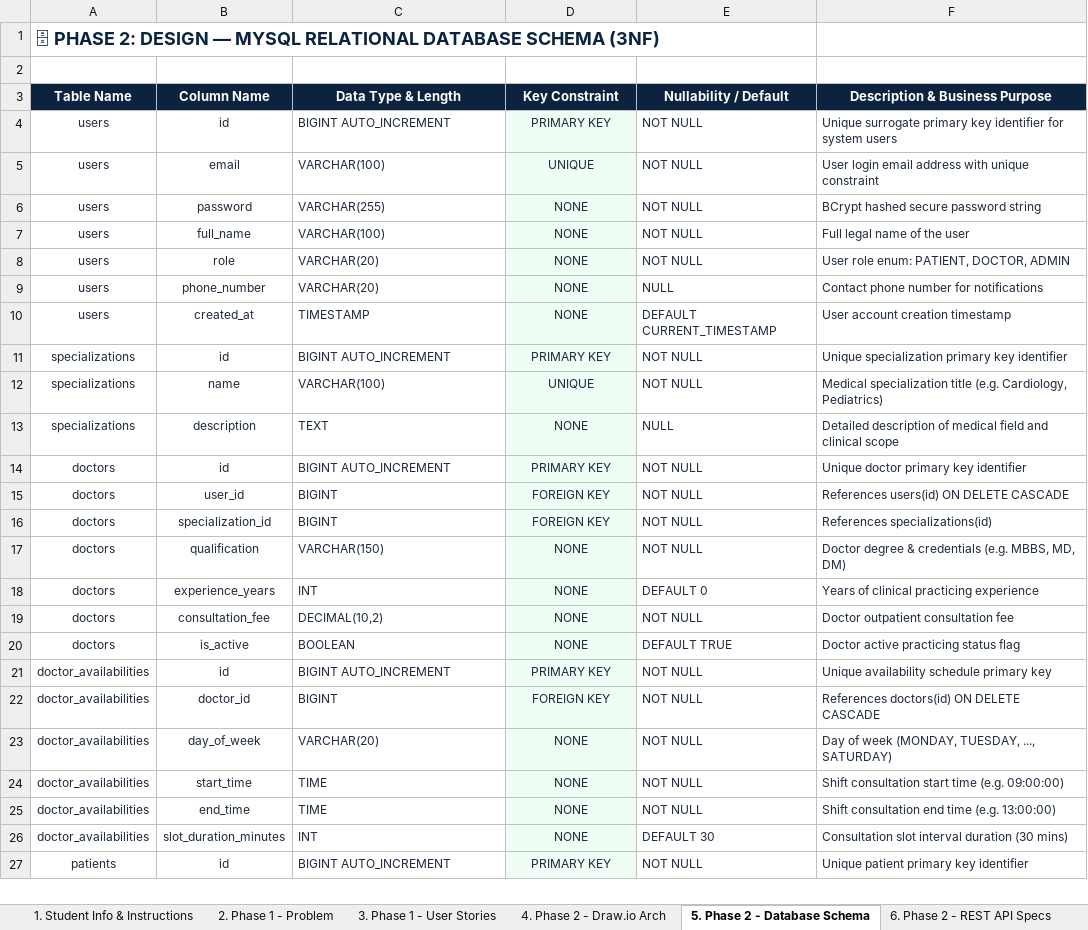
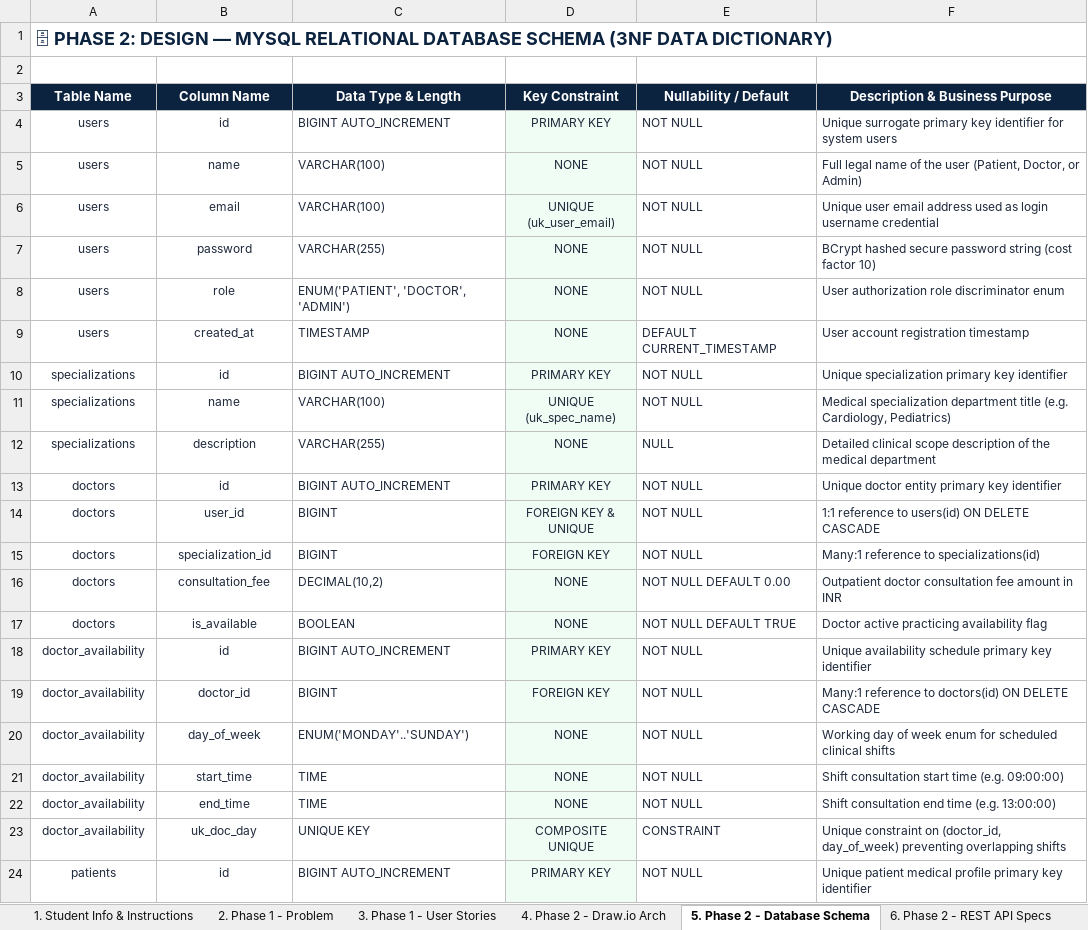
Before and after one commit to Diwakar24281/clinic-appointment-system, an Excel workbook: src/main/resources/static/SIST_Student_FullStack_Project_Runbook.xlsx, sheet 5. Phase 2 - Database Schema, drawn as a sheet; only a part is shown; values as stored, in another font and other column widths than the file's, no borders; removed rows and columns are numbered as before the commit, all else as after; the diff covers the shown part only; the diff names each change by its address in the sheet, - before the commit and + after, or states it on an @@ line.

Commit message:
Update full 12-sheet Student Project Runbook with complete academic and technical data

```diff
--- a/src/main/resources/static/SIST_Student_FullStack_Project_Runbook.xlsx (sheet 5. Phase 2 - Database Schema)
+++ b/src/main/resources/static/SIST_Student_FullStack_Project_Runbook.xlsx (sheet 5. Phase 2 - Database Schema)
-A1 (Table Name): …DATABASE SCHEMA (3NF)
+A1 (Table Name): …DATABASE SCHEMA (3NF DATA DICTIONARY)
+row 5: users | name | VARCHAR(100) | NONE | NOT NULL | Full legal name of the user (Patient, Doctor, or Admin)
-D6 (Key Constraint): UNIQUE
+D6 (Key Constraint): UNIQUE (uk_user_email)
-F6 (Description & Business Purpose): User login email address with unique constraint
+F6 (Description & Business Purpose): Unique user email address used as login username credential
-F7 (Description & Business Purpose): BCrypt hashed secure password string
+F7 (Description & Business Purpose): BCrypt hashed secure password string (cost factor 10)
-row 7: users | full_name | VARCHAR(100) | NONE | NOT NULL | Full legal name of the user
-C8 (Data Type & Length): VARCHAR(20)
+C8 (Data Type & Length): ENUM('PATIENT', 'DOCTOR', 'ADMIN')
-F8 (Description & Business Purpose): User role enum: PATIENT, DOCTOR, ADMIN
+F8 (Description & Business Purpose): User authorization role discriminator enum
-row 9: users | phone_number | VARCHAR(20) | NONE | NULL | Contact phone number for notifications
-F9 (Description & Business Purpose): User account creation timestamp
+F9 (Description & Business Purpose): User account registration timestamp
-D11 (Key Constraint): UNIQUE
+D11 (Key Constraint): UNIQUE (uk_spec_name)
-F11 (Description & Business Purpose): Medical specialization title (e.g.…
+F11 (Description & Business Purpose): Medical specialization department title (e.g.…
-C12 (Data Type & Length): TEXT
+C12 (Data Type & Length): VARCHAR(255)
-F12 (Description & Business Purpose): Detailed description of medical field and clinical scope
+F12 (Description & Business Purpose): Detailed clinical scope description of the medical department
-F13 (Description & Business Purpose): Unique doctor primary key identifier
+F13 (Description & Business Purpose): Unique doctor entity primary key identifier
-D14 (Key Constraint): FOREIGN KEY
+D14 (Key Constraint): FOREIGN KEY & UNIQUE
-F14 (Description & Business Purpose): References users(id) ON DELETE CASCADE
+F14 (Description & Business Purpose): 1:1 reference to users(id) ON DELETE CASCADE
-F15 (Description & Business Purpose): References specializations(id)
+F15 (Description & Business Purpose): Many:1 reference to specializations(id)
-row 17: doctors | qualification | VARCHAR(150) | NONE | NOT NULL | Doctor degree & credentials (e.g. MBBS, MD, DM)
-row 18: doctors | experience_years | INT | NONE | DEFAULT 0 | Years of clinical practicing experience
-E16 (Nullability / Default): NOT NULL
+E16 (Nullability / Default): NOT NULL DEFAULT 0.00
-F16 (Description & Business Purpose): Doctor outpatient consultation fee
+F16 (Description & Business Purpose): Outpatient doctor consultation fee amount in INR
-B17 (Column Name): is_active
+B17 (Column Name): is_available
-E17 (Nullability / Default): DEFAULT TRUE
+E17 (Nullability / Default): NOT NULL DEFAULT TRUE
-F17 (Description & Business Purpose): Doctor active practicing status flag
+F17 (Description & Business Purpose): Doctor active practicing availability flag
-A18:A22 (Table Name): doctor_availabilities
+A18:A22 (Table Name): doctor_availability
-F18 (Description & Business Purpose): …primary key
+F18 (Description & Business Purpose): …primary key identifier
-F19 (Description & Business Purpose): References doctors(id) ON DELETE CASCADE
+F19 (Description & Business Purpose): Many:1 reference to doctors(id) ON DELETE CASCADE
-C20 (Data Type & Length): VARCHAR(20)
+C20 (Data Type & Length): ENUM('MONDAY'..'SUNDAY')
-F20 (Description & Business Purpose): Day of week (MONDAY, TUESDAY, ..., SATURDAY)
+F20 (Description & Business Purpose): Working day of week enum for scheduled clinical shifts
-row 26: doctor_availabilities | slot_duration_minutes | INT | NONE | DEFAULT 30 | Consultation slot interval duration (30 mins)
+row 23: doctor_availability | uk_doc_day | UNIQUE KEY | COMPOSITE UNIQUE | CONSTRAINT | Unique constraint on (doctor_id, day_of_week) preventing overlapping shifts
-F24 (Description & Business Purpose): Unique patient primary key identifier
+F24 (Description & Business Purpose): Unique patient medical profile primary key identifier
```
Also changed, not shown: 7 added rows, 4 removed rows and 27 edited cells elsewhere in this sheet, sheet 6. Phase 2 - REST API Specs, sheet 1. Student Info & Instructions, sheet 12. Phase 4 - Cloud & Pitch, sheet 4. Phase 2 - Draw.io Arch, sheet 7. Phase 3 - AI Tools Log, sheet 2. Phase 1 - Problem, 5 more sheets, SIST_Student_FullStack_Project_Runbook.xlsx, 2 other files.
